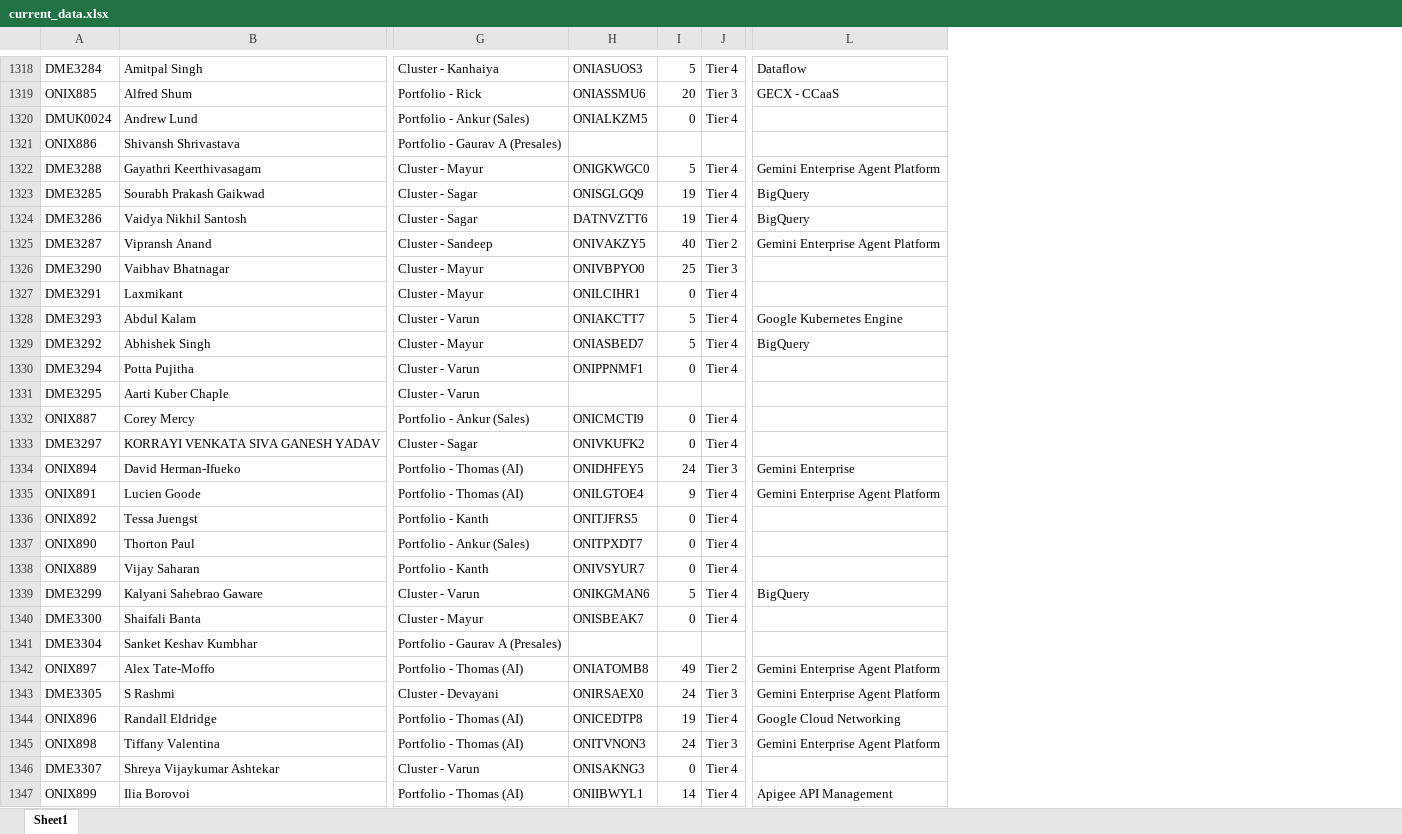
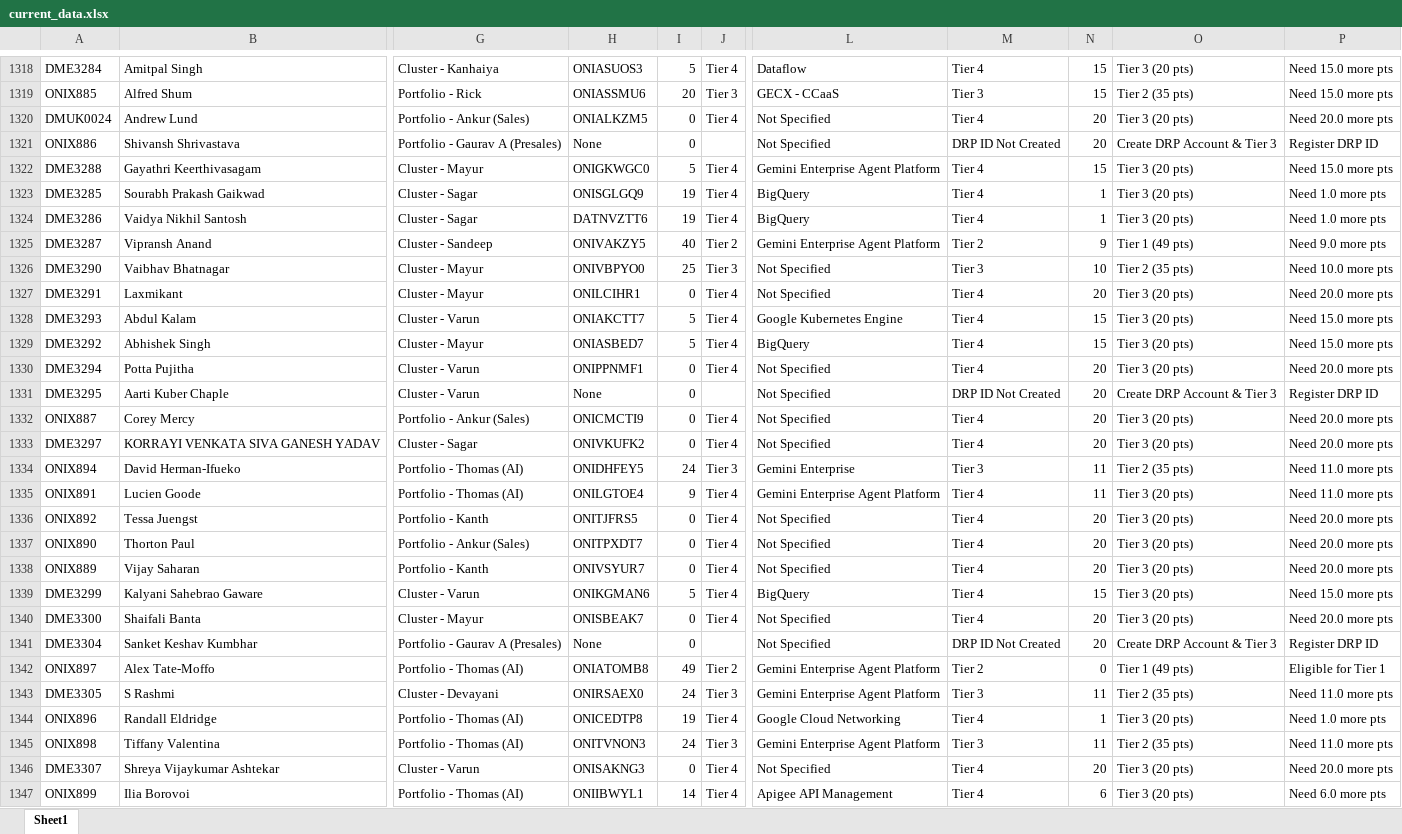
Before and after one commit to nikhilshelke-spec/onix-drp-portal, an Excel workbook: data/current_data.xlsx, sheet Sheet1, drawn as a sheet; only a part is shown, gaps mark what is left out; values as stored, in another font and other column widths than the file's, no cell formats; charts and pictures not drawn; the diff covers the shown part only; the diff names each change by its address in the sheet, - before the commit and + after, or states it on an @@ line.

```diff
--- a/data/current_data.xlsx (sheet Sheet1)
+++ b/data/current_data.xlsx (sheet Sheet1)
+column M, rows 1318-1347: Tier 4 | Tier 3 | Tier 4 | DRP ID Not Created | Tier 4 | Tier 4 | Tier 4 | Tier 2 | Tier 3 | Tier 4 | Tier 4 | Tier 4 | Tier 4 | DRP ID Not Created | Tier 4 | Tier 4 | Tier 3 | Tier 4 | Tier 4 | Tier 4 | Tier 4 | Tier 4 | Tier 4 | DRP ID Not Created | Tier 2 | Tier 3 | Tier 4 | Tier 3 | Tier 4 | Tier 4
+column N, rows 1318-1347: 15 | 15 | 20 | 20 | 15 | 1 | 1 | 9 | 10 | 20 | 15 | 15 | 20 | 20 | 20 | 20 | 11 | 11 | 20 | 20 | 20 | 15 | 20 | 20 | 0 | 11 | 1 | 11 | 20 | 6
+column O, rows 1318-1347: Tier 3 (20 pts) | Tier 2 (35 pts) | Tier 3 (20 pts) | Create DRP Account & Tier 3 | Tier 3 (20 pts) | Tier 3 (20 pts) | Tier 3 (20 pts) | Tier 1 (49 pts) | Tier 2 (35 pts) | Tier 3 (20 pts) | Tier 3 (20 pts) | Tier 3 (20 pts) | Tier 3 (20 pts) | Create DRP Account & Tier 3 | Tier 3 (20 pts) | Tier 3 (20 pts) | Tier 2 (35 pts) | Tier 3 (20 pts) | Tier 3 (20 pts) | Tier 3 (20 pts) | Tier 3 (20 pts) | Tier 3 (20 pts) | Tier 3 (20 pts) | Create DRP Account & Tier 3 | Tier 1 (49 pts) | Tier 2 (35 pts) | Tier 3 (20 pts) | Tier 2 (35 pts) | Tier 3 (20 pts) | Tier 3 (20 pts)
+column P, rows 1318-1347: Need 15.0 more pts | Need 15.0 more pts | Need 20.0 more pts | Register DRP ID | Need 15.0 more pts | Need 1.0 more pts | Need 1.0 more pts | Need 9.0 more pts | Need 10.0 more pts | Need 20.0 more pts | Need 15.0 more pts | Need 15.0 more pts | Need 20.0 more pts | Register DRP ID | Need 20.0 more pts | Need 20.0 more pts | Need 11.0 more pts | Need 11.0 more pts | Need 20.0 more pts | Need 20.0 more pts | Need 20.0 more pts | Need 15.0 more pts | Need 20.0 more pts | Register DRP ID | Eligible for Tier 1 | Need 11.0 more pts | Need 1.0 more pts | Need 11.0 more pts | Need 20.0 more pts | Need 6.0 more pts
-L1320:L1321: (empty)
+L1320:L1321: Not Specified
-H1321: (empty)
+H1321: None
-I1321: (empty)
+I1321: 0
-L1326:L1327: (empty)
+L1326:L1327: Not Specified
-L1330:L1333: (empty)
+L1330:L1333: Not Specified
-H1331: (empty)
+H1331: None
-I1331: (empty)
+I1331: 0
-L1336:L1338: (empty)
+L1336:L1338: Not Specified
-L1340:L1341: (empty)
+L1340:L1341: Not Specified
-H1341: (empty)
+H1341: None
-I1341: (empty)
+I1341: 0
-L1346: (empty)
+L1346: Not Specified
```
Also changed, not shown: 1 added row, 1 removed row and 595 edited cells elsewhere in this sheet, cell formats, formulas that keep their value, charts or pictures, 9 other files.
